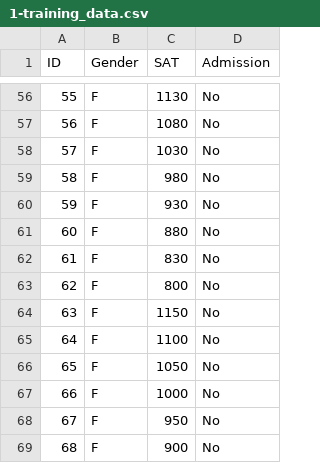
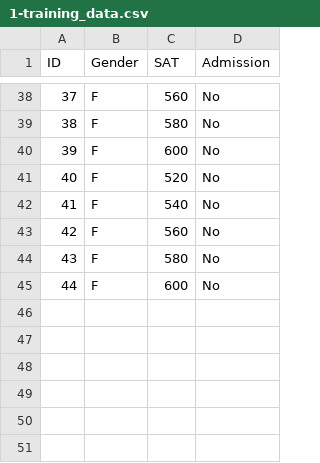
Before and after one commit to awksrj/fairness-in-classifiers, a CSV file: lfr/1-training_data.csv, drawn as a sheet; only a part is shown, gaps mark what is left out; removed rows and columns are numbered as before the commit, all else as after; the diff covers the shown part only; the diff names each change by its address in the sheet, - before the commit and + after, or states it on an @@ line.

```diff
--- a/lfr/1-training_data.csv
+++ b/lfr/1-training_data.csv
@@ column A (ID) renumbered between rows 5 and 45 @@
-C38 (SAT): 1130
+C38 (SAT): 560
-C39 (SAT): 1080
+C39 (SAT): 580
-C40 (SAT): 1030
+C40 (SAT): 600
-C41 (SAT): 980
+C41 (SAT): 520
-C42 (SAT): 930
+C42 (SAT): 540
-C43 (SAT): 880
+C43 (SAT): 560
-C44 (SAT): 830
+C44 (SAT): 580
-C45 (SAT): 800
+C45 (SAT): 600
-row 64: 63 | F | 1150 | No
-row 65: 64 | F | 1100 | No
-row 66: 65 | F | 1050 | No
-row 67: 66 | F | 1000 | No
-row 68: 67 | F | 950 | No
-row 69: 68 | F | 900 | No
```
Also changed, not shown: 2 added rows, 20 removed rows, 1 moved row and 31 edited cells elsewhere in this file, 3 other files.
